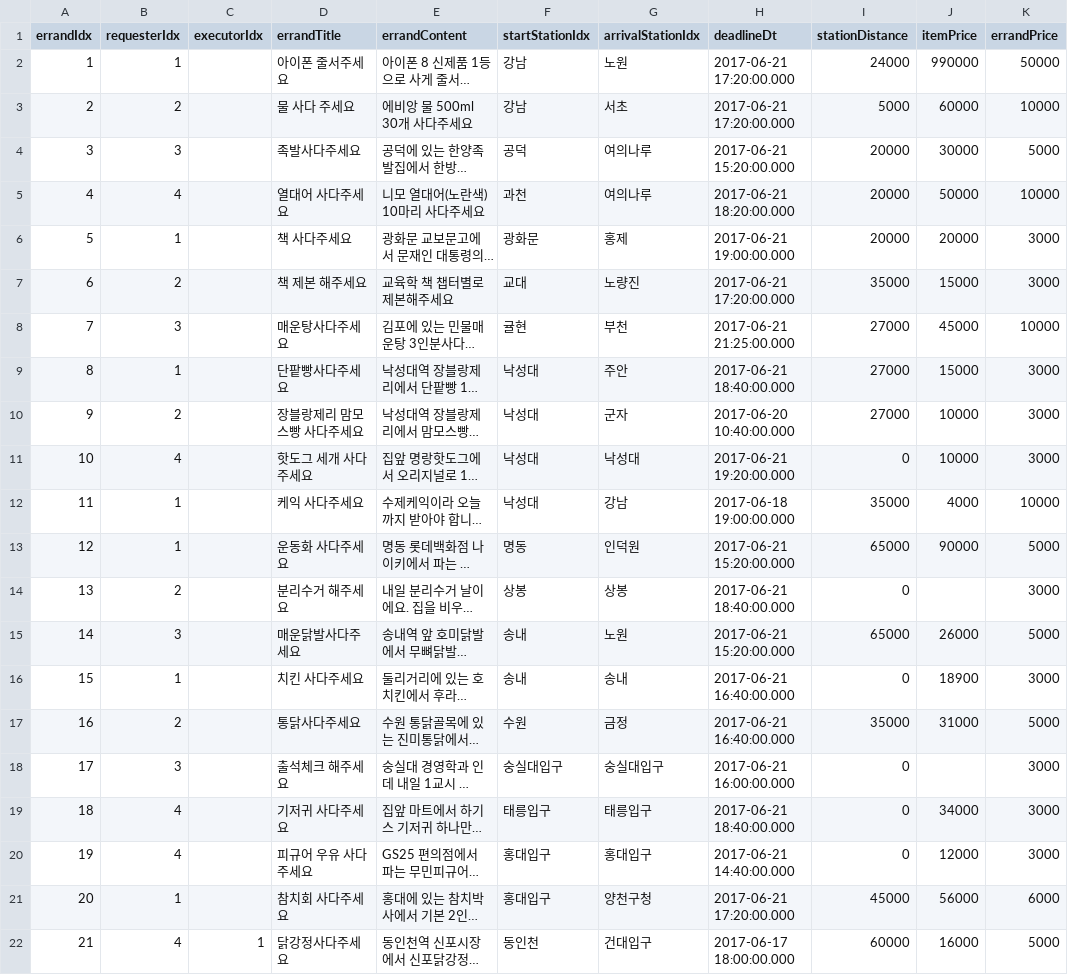
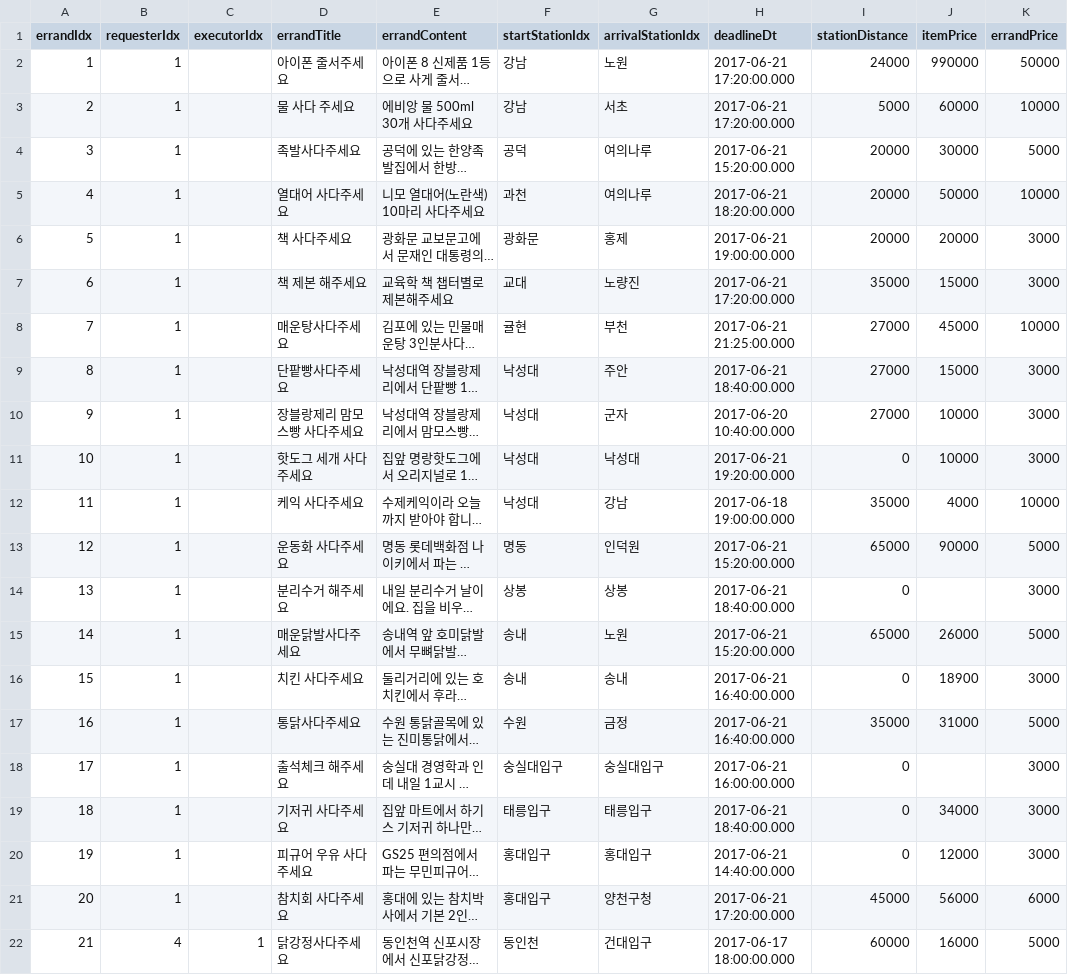
Before and after one commit to hinco114/GANGIME, a CSV file: GServer/config/errands_data.csv, drawn as a sheet; only a part is shown; long unchanged cells end in …; the diff names each change by its address in the sheet, - before the commit and + after, or states it on an @@ line.

```diff
--- a/GServer/config/errands_data.csv
+++ b/GServer/config/errands_data.csv
-B3 (requesterIdx): 2
+B3 (requesterIdx): 1
-B4 (requesterIdx): 3
+B4 (requesterIdx): 1
-B5 (requesterIdx): 4
+B5 (requesterIdx): 1
-B7 (requesterIdx): 2
+B7 (requesterIdx): 1
-B8 (requesterIdx): 3
+B8 (requesterIdx): 1
-B10 (requesterIdx): 2
+B10 (requesterIdx): 1
-B11 (requesterIdx): 4
+B11 (requesterIdx): 1
-B14 (requesterIdx): 2
+B14 (requesterIdx): 1
-B15 (requesterIdx): 3
+B15 (requesterIdx): 1
-B17 (requesterIdx): 2
+B17 (requesterIdx): 1
-B18 (requesterIdx): 3
+B18 (requesterIdx): 1
-B19:B20 (requesterIdx): 4
+B19:B20 (requesterIdx): 1
```
Also changed, not shown: 1 other file.
